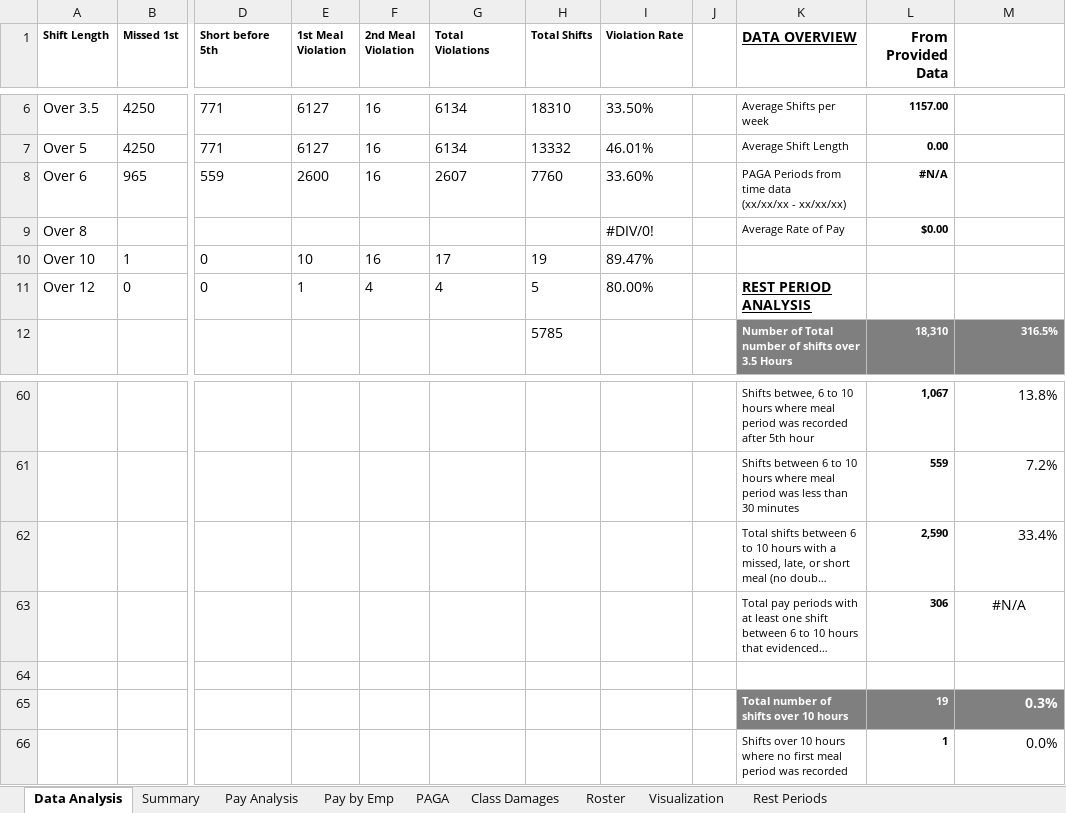
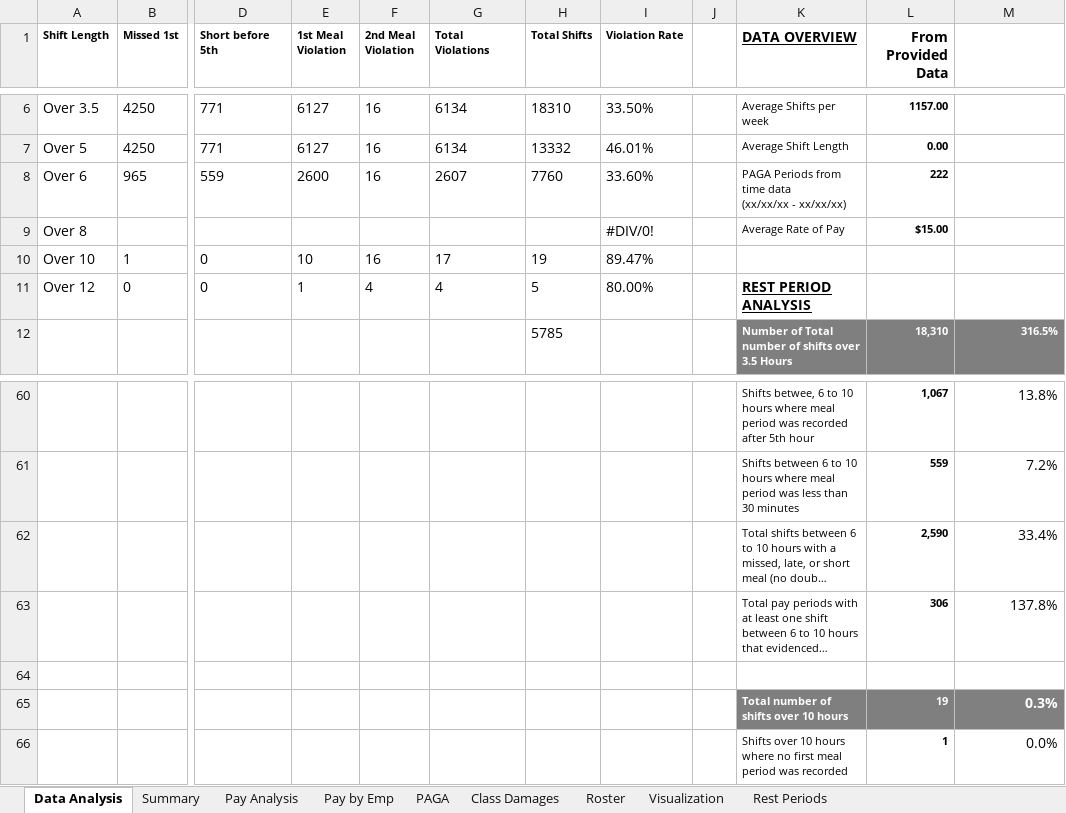
Before and after one commit to cyan1dex/LaborLens-, an Excel workbook: LaborLens/CardGraph.xlsx, sheet Data Analysis, drawn as a sheet; only a part is shown, gaps mark what is left out; long unchanged cells end in …; values as stored, in another font and other column widths than the file's, no borders; table styles not drawn; the diff names each change by its address in the sheet, - before the commit and + after, or states it on an @@ line.

```diff
--- a/LaborLens/CardGraph.xlsx (sheet Data Analysis)
+++ b/LaborLens/CardGraph.xlsx (sheet Data Analysis)
-L8 (From Provided Data): #N/A
+L8 (From Provided Data): 222
-L9 (From Provided Data): $0.00
+L9 (From Provided Data): $15.00
-M63: #N/A
+M63: 137.8%
-M63 alignment: center
+M63 alignment: right
```
Also changed, not shown: sheet Class Damages, sheet Summary, sheet Pay Analysis, sheet PAGA, 1 other file.
